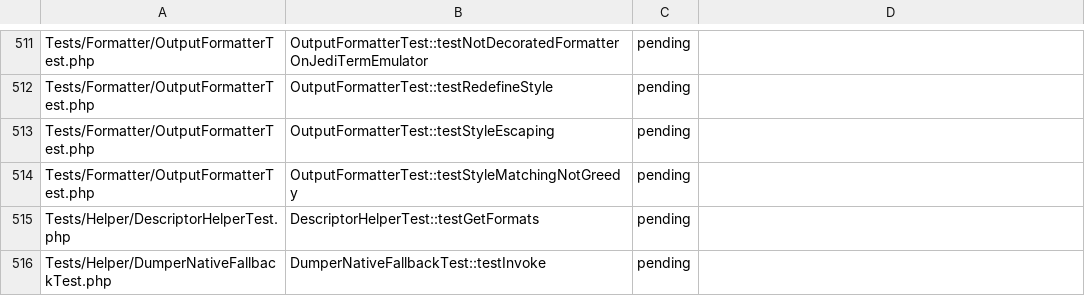
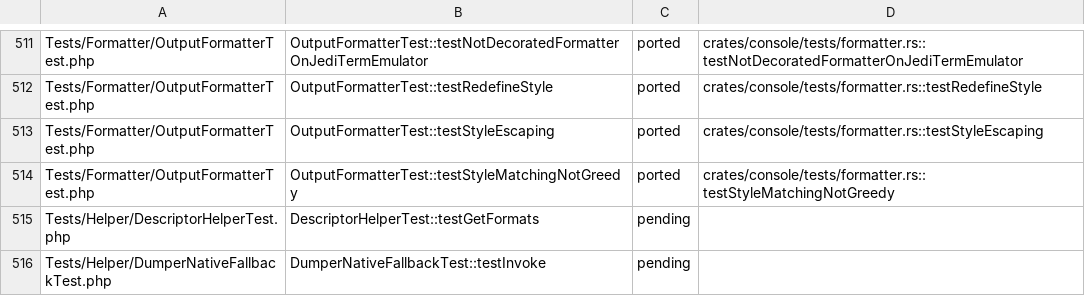
Before and after one commit to D-Nations/symfony-rs, a TSV file: parity/symfony/console.tsv, drawn as a sheet; only a part is shown, gaps mark what is left out; the diff covers the shown part only; the diff names each change by its address in the sheet, - before the commit and + after, or states it on an @@ line.

```diff
--- a/parity/symfony/console.tsv
+++ b/parity/symfony/console.tsv
-C511:C514: pending
+C511:C514: ported
-D511: (empty)
+D511: crates/console/tests/formatter.rs::testNotDecoratedFormatterOnJediTermEmulator
-D512: (empty)
+D512: crates/console/tests/formatter.rs::testRedefineStyle
-D513: (empty)
+D513: crates/console/tests/formatter.rs::testStyleEscaping
-D514: (empty)
+D514: crates/console/tests/formatter.rs::testStyleMatchingNotGreedy
```
Also changed, not shown: 56 edited cells elsewhere in this file, parity/sources.tsv, 18 other files.
